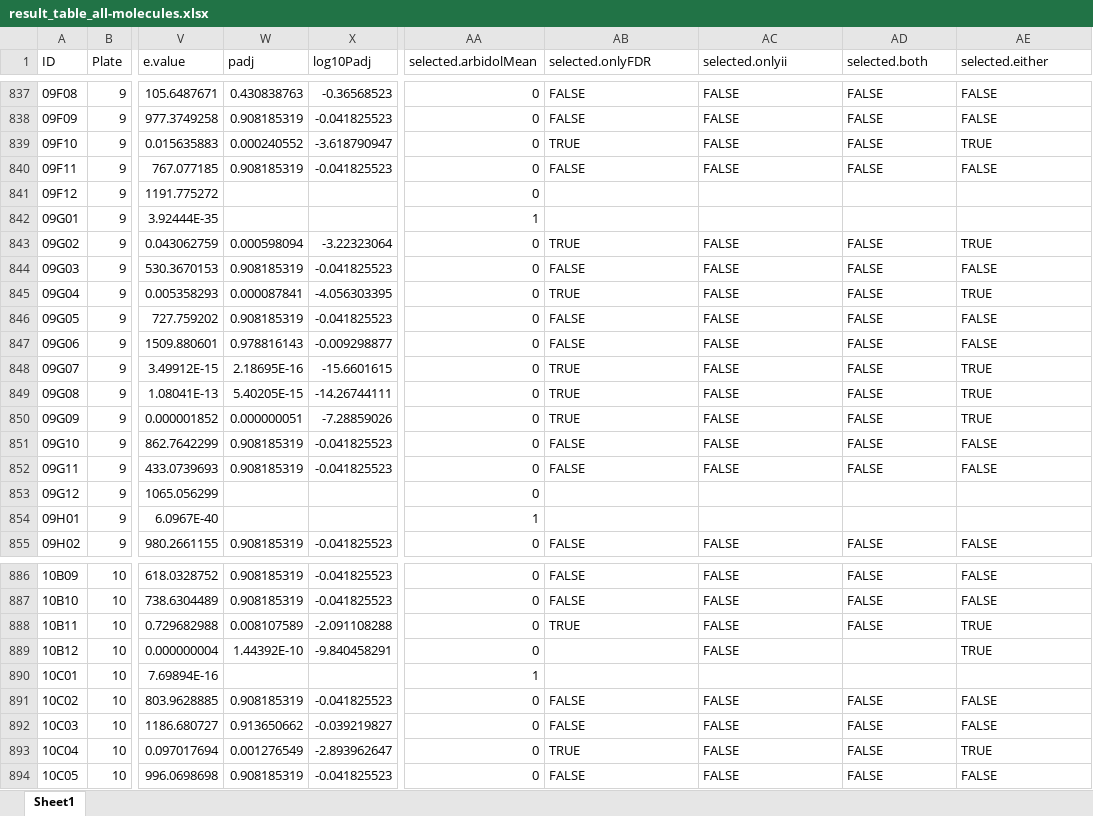
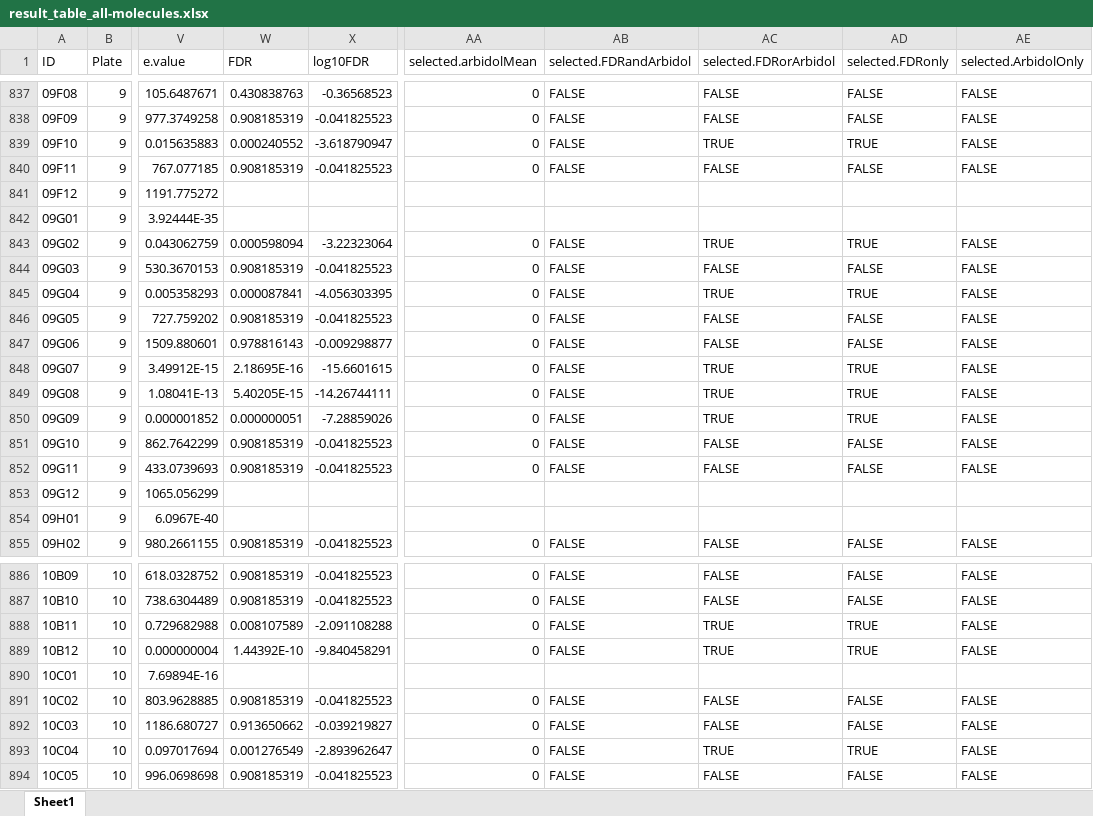
Before and after one commit to jvanheld/touret_sars-cov-2_inhibitors, an Excel workbook: results/result_table_all-molecules.xlsx, sheet Sheet1, drawn as a sheet; only a part is shown, gaps mark what is left out; values as stored, in another font and other column widths than the file's, no borders; the diff covers the shown part only; the diff names each change by its address in the sheet, - before the commit and + after, or states it on an @@ line.

```diff
--- a/results/result_table_all-molecules.xlsx (sheet Sheet1)
+++ b/results/result_table_all-molecules.xlsx (sheet Sheet1)
-W1: padj
+W1: FDR
-X1: log10Padj
+X1: log10FDR
-AB1: selected.onlyFDR
+AB1: selected.FDRandArbidol
-AC1: selected.onlyii
+AC1: selected.FDRorArbidol
-AD1: selected.both
+AD1: selected.FDRonly
-AE1: selected.either
+AE1: selected.ArbidolOnly
-AB839 (selected.FDRandArbidol): TRUE
+AB839 (selected.FDRandArbidol): FALSE
-AC839 (selected.FDRorArbidol): FALSE
+AC839 (selected.FDRorArbidol): TRUE
-AD839 (selected.FDRonly): FALSE
+AD839 (selected.FDRonly): TRUE
-AE839 (selected.ArbidolOnly): TRUE
+AE839 (selected.ArbidolOnly): FALSE
-AA841 (selected.arbidolMean): 0
+AA841 (selected.arbidolMean): (empty)
-AA842 (selected.arbidolMean): 1
+AA842 (selected.arbidolMean): (empty)
-AB843 (selected.FDRandArbidol): TRUE
+AB843 (selected.FDRandArbidol): FALSE
-AC843 (selected.FDRorArbidol): FALSE
+AC843 (selected.FDRorArbidol): TRUE
-AD843 (selected.FDRonly): FALSE
+AD843 (selected.FDRonly): TRUE
-AE843 (selected.ArbidolOnly): TRUE
+AE843 (selected.ArbidolOnly): FALSE
-AB845 (selected.FDRandArbidol): TRUE
+AB845 (selected.FDRandArbidol): FALSE
-AC845 (selected.FDRorArbidol): FALSE
+AC845 (selected.FDRorArbidol): TRUE
-AD845 (selected.FDRonly): FALSE
+AD845 (selected.FDRonly): TRUE
-AE845 (selected.ArbidolOnly): TRUE
+AE845 (selected.ArbidolOnly): FALSE
-AB848:AB850 (selected.FDRandArbidol): TRUE
+AB848:AB850 (selected.FDRandArbidol): FALSE
-AC848:AC850 (selected.FDRorArbidol): FALSE
+AC848:AC850 (selected.FDRorArbidol): TRUE
-AD848:AD850 (selected.FDRonly): FALSE
+AD848:AD850 (selected.FDRonly): TRUE
-AE848:AE850 (selected.ArbidolOnly): TRUE
+AE848:AE850 (selected.ArbidolOnly): FALSE
-AA853 (selected.arbidolMean): 0
+AA853 (selected.arbidolMean): (empty)
-AA854 (selected.arbidolMean): 1
+AA854 (selected.arbidolMean): (empty)
-AB888 (selected.FDRandArbidol): TRUE
+AB888 (selected.FDRandArbidol): FALSE
-AC888:AC889 (selected.FDRorArbidol): FALSE
+AC888:AC889 (selected.FDRorArbidol): TRUE
-AD888 (selected.FDRonly): FALSE
+AD888 (selected.FDRonly): TRUE
-AE888:AE889 (selected.ArbidolOnly): TRUE
+AE888:AE889 (selected.ArbidolOnly): FALSE
-AB889 (selected.FDRandArbidol): (empty)
+AB889 (selected.FDRandArbidol): FALSE
-AD889 (selected.FDRonly): (empty)
+AD889 (selected.FDRonly): TRUE
-AA890 (selected.arbidolMean): 1
+AA890 (selected.arbidolMean): (empty)
-AB893 (selected.FDRandArbidol): TRUE
+AB893 (selected.FDRandArbidol): FALSE
-AC893 (selected.FDRorArbidol): FALSE
+AC893 (selected.FDRorArbidol): TRUE
-AD893 (selected.FDRonly): FALSE
+AD893 (selected.FDRonly): TRUE
-AE893 (selected.ArbidolOnly): TRUE
+AE893 (selected.ArbidolOnly): FALSE
```
Also changed, not shown: 739 edited cells elsewhere in this sheet, 16 other files.
